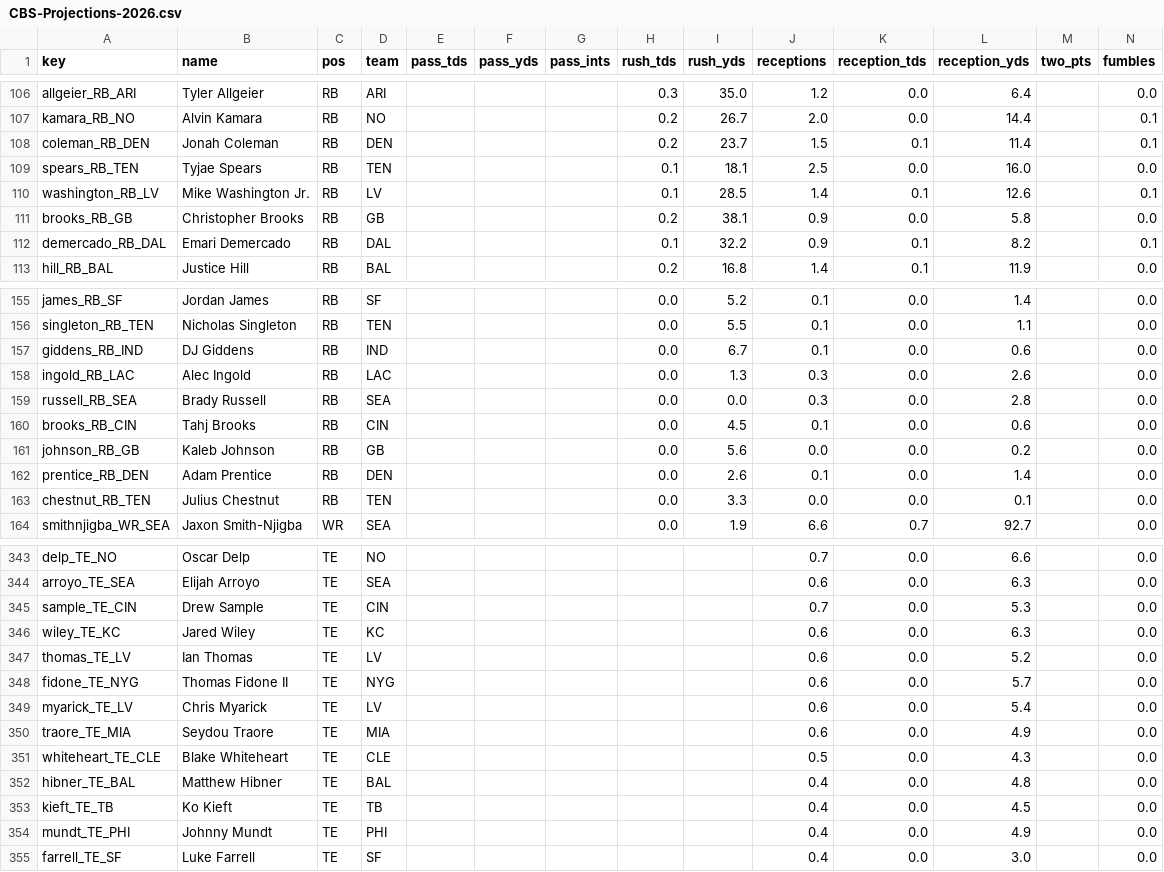
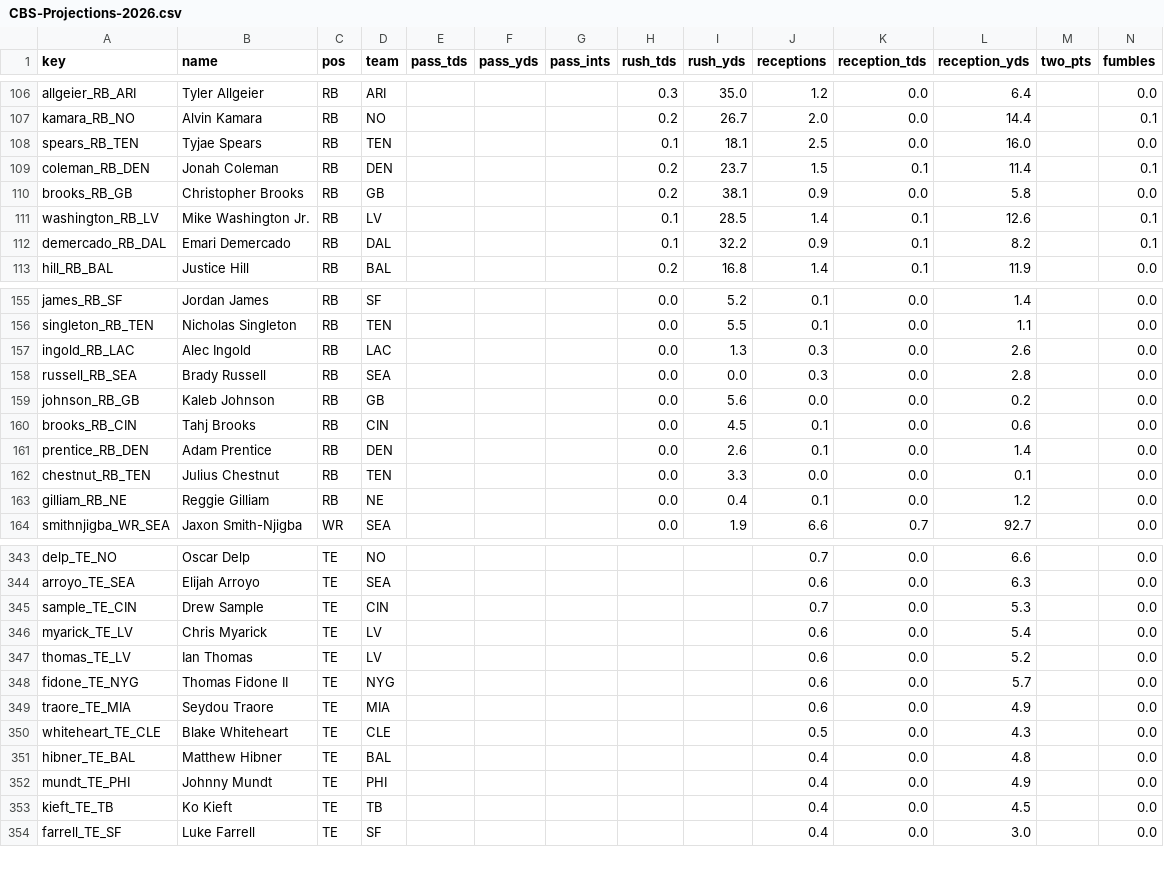
Before and after one commit to c4c-innovationslab/fantasy-football-manager, a CSV file: data/raw/projections/CBS-Projections-2026.csv, drawn as a sheet; only a part is shown, gaps mark what is left out; removed rows and columns are numbered as before the commit, all else as after; rows hold the shown columns only; the diff covers the shown part only; the diff names each change by its address in the sheet, - before the commit and + after, or states it on an @@ line.

```diff
--- a/data/raw/projections/CBS-Projections-2026.csv
+++ b/data/raw/projections/CBS-Projections-2026.csv
@@ row 109 moved to row 108: spears_RB_TEN @@
@@ row 111 moved to row 110: brooks_RB_GB @@
-row 157: giddens_RB_IND | DJ Giddens | RB | IND |  |  |  | 0.0 | 6.7 | 0.1 | 0.0 | 0.6 |  | 0.0
@@ row 161 moved to row 159: johnson_RB_GB @@
+row 163: gilliam_RB_NE | Reggie Gilliam | RB | NE |  |  |  | 0.0 | 0.4 | 0.1 | 0.0 | 1.2 |  | 0.0
-A346 (key): wiley_TE_KC
+A346 (key): myarick_TE_LV
-B346 (name): Jared Wiley
+B346 (name): Chris Myarick
-D346 (team): KC
+D346 (team): LV
-L346 (reception_yds): 6.3
+L346 (reception_yds): 5.4
-row 349: myarick_TE_LV | Chris Myarick | TE | LV |  |  |  |  |  | 0.6 | 0.0 | 5.4 |  | 0.0
@@ row 354 moved to row 352: mundt_TE_PHI @@
```
Also changed, not shown: 2 added rows, 2 removed rows and 60 moved rows elsewhere in this file, data/processed/Projections-2026.csv, data/raw/projections/ESPN-Projections-2026.csv, 2 other files.
